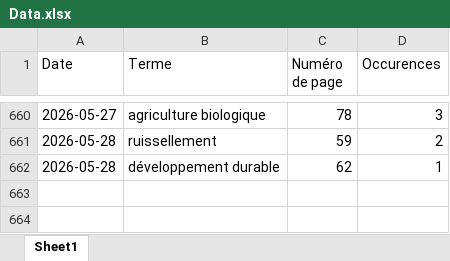
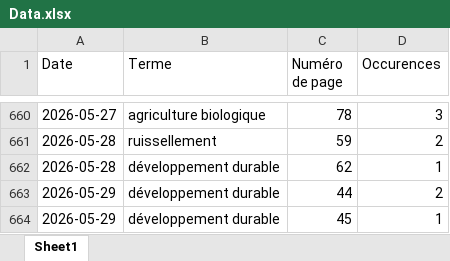
Before and after one commit to LlrdntCORDER/VeilleMoniteur, an Excel workbook: result/Data.xlsx, sheet Sheet1, drawn as a sheet; only a part is shown, gaps mark what is left out; values as stored, in another font and other column widths than the file's, no borders; the diff names each change by its address in the sheet, - before the commit and + after, or states it on an @@ line.

```diff
--- a/result/Data.xlsx (sheet Sheet1)
+++ b/result/Data.xlsx (sheet Sheet1)
+row 663: 2026-05-29 | développement durable | 44 | 2
+row 664: 2026-05-29 | développement durable | 45 | 1
```
Also changed, not shown: 6 other files.
